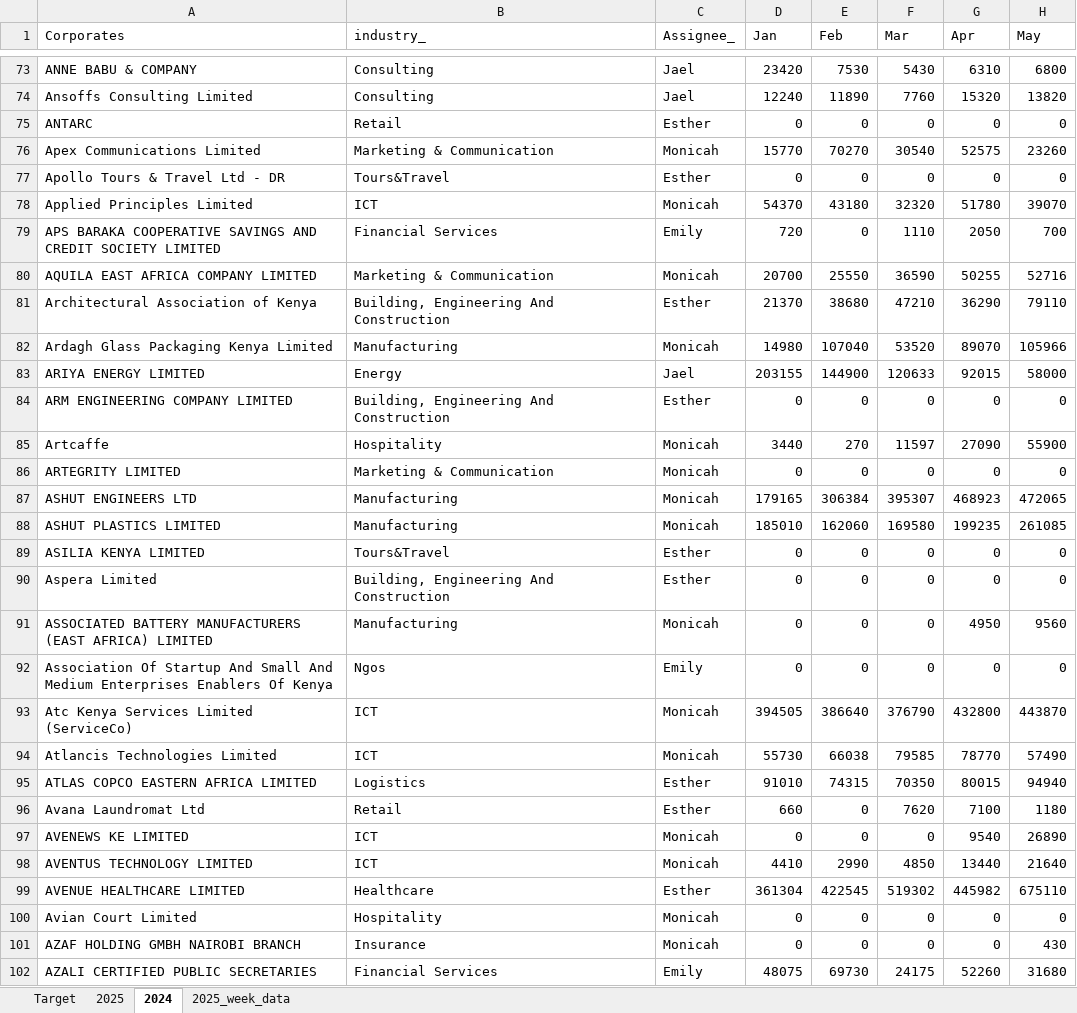
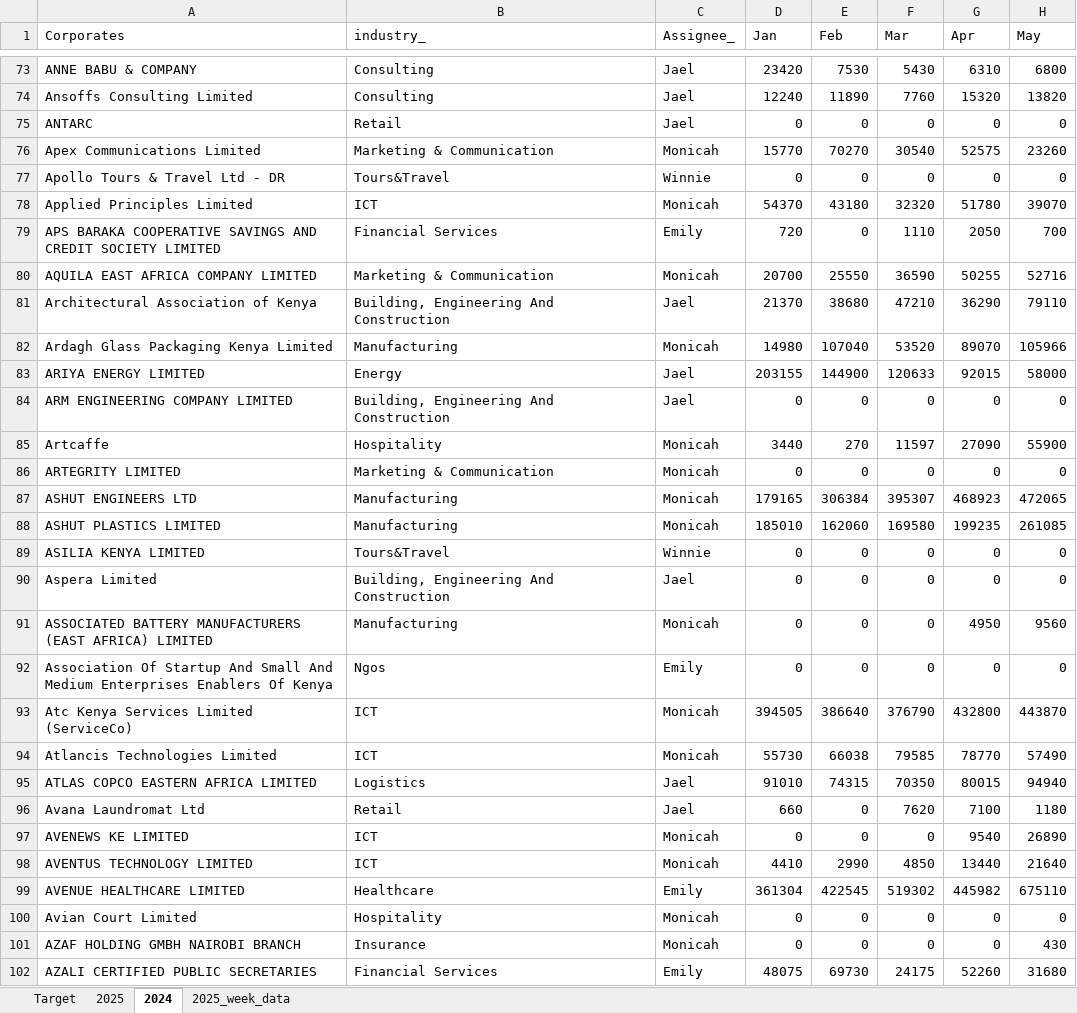
Before and after one commit to Phil7799/Little-Retention-Corporate-Performance-Comparison, an Excel workbook: data.xlsx, sheet 2024, drawn as a sheet; only a part is shown, gaps mark what is left out; values as stored, in another font and other column widths than the file's, no borders; the diff covers the shown part only; the diff names each change by its address in the sheet, - before the commit and + after, or states it on an @@ line.

```diff
--- a/data.xlsx (sheet 2024)
+++ b/data.xlsx (sheet 2024)
-C75 (Assignee_): Esther
+C75 (Assignee_): Jael
-C77 (Assignee_): Esther
+C77 (Assignee_): Winnie
-C81 (Assignee_): Esther
+C81 (Assignee_): Jael
-C84 (Assignee_): Esther
+C84 (Assignee_): Jael
-C89 (Assignee_): Esther
+C89 (Assignee_): Winnie
-C90 (Assignee_): Esther
+C90 (Assignee_): Jael
-C95:C96 (Assignee_): Esther
+C95:C96 (Assignee_): Jael
-C99 (Assignee_): Esther
+C99 (Assignee_): Emily
```
Also changed, not shown: 192 edited cells elsewhere in this sheet, sheet Target, sheet 2025, sheet 2025_week_data.
